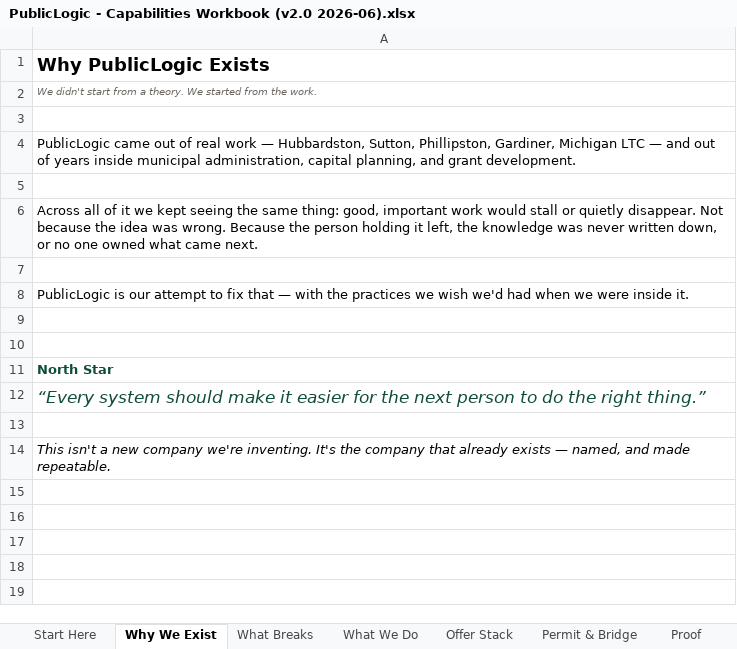
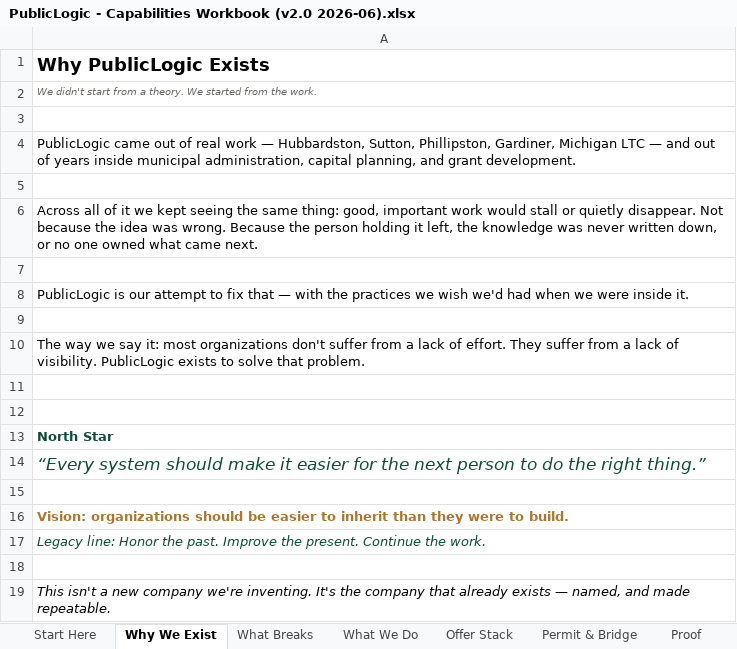
Before and after one commit to 97n8/puddlejumper, an Excel workbook: docs/business/final_deck/PublicLogic - Capabilities Workbook (v2.0 2026-06).xlsx, sheet Why We Exist, drawn as a sheet; values as stored, in another font and other column widths than the file's, no borders; the diff names each change by its address in the sheet, - before the commit and + after, or states it on an @@ line.

```diff
--- a/docs/business/final_deck/PublicLogic - Capabilities Workbook (v2.0 2026-06).xlsx (sheet Why We Exist)
+++ b/docs/business/final_deck/PublicLogic - Capabilities Workbook (v2.0 2026-06).xlsx (sheet Why We Exist)
+row 10: The way we say it: most organizations don't suffer from a lack of effort. They suffer from a lack of visibility. PublicLogic exists to solve that problem.
+row 11: (empty)
+row 15: (empty)
+row 16: Vision: organizations should be easier to inherit than they were to build.
+row 17: Legacy line: Honor the past. Improve the present. Continue the work.
```
Also changed, not shown: sheet What We Do, sheet What Breaks, sheet Offer Stack, sheet Nathan + Allie, sheet Transfer, other sheet tabs, docs/business/final_deck/PublicLogic_v1_Business_Stack/PublicLogic - Capabilities Workbook (v2.0 2026-06).xlsx, 2 other files.
